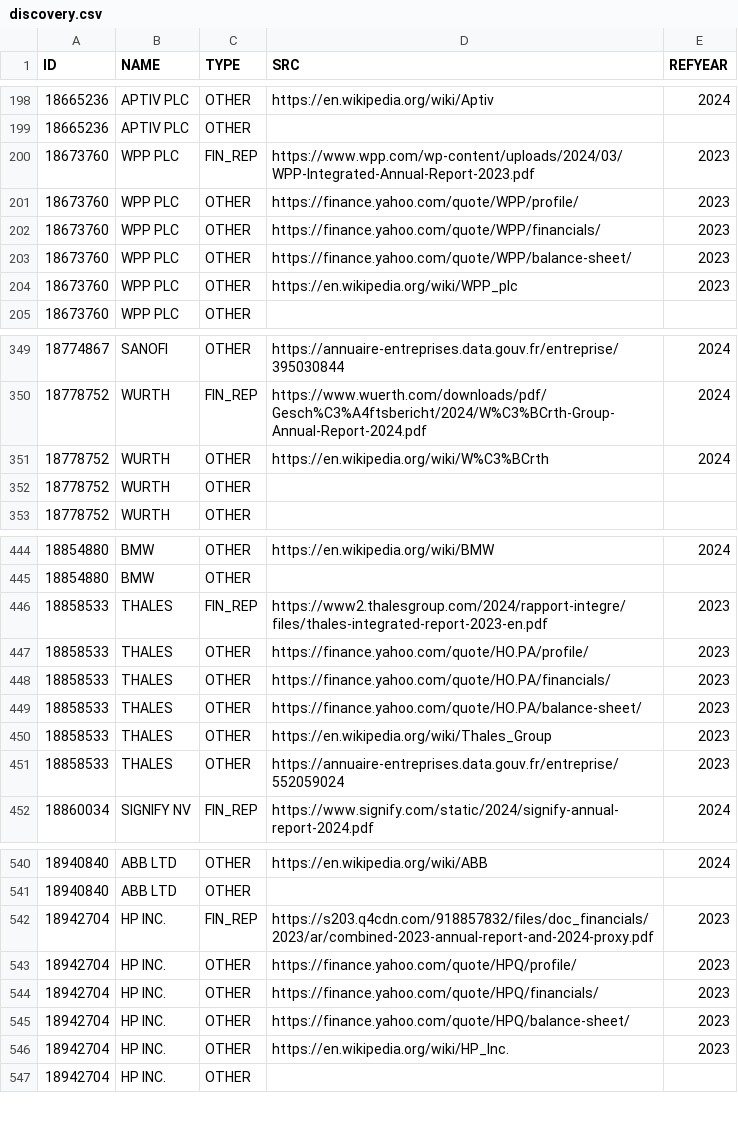
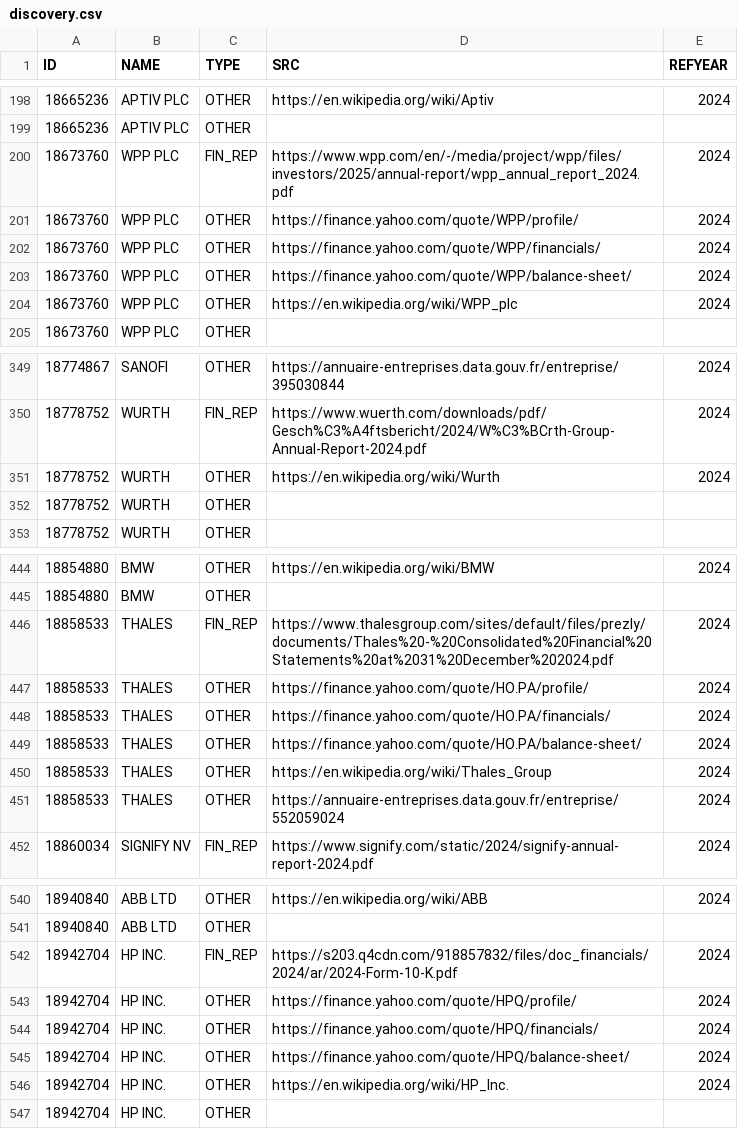
Before and after one commit to ThomasFaria/esa-mne-challenge, a CSV file: data/discovery/discovery.csv, drawn as a sheet; only a part is shown, gaps mark what is left out; the diff covers the shown part only.

```diff
--- a/data/discovery/discovery.csv
+++ b/data/discovery/discovery.csv
@@ -199,7 +199,7 @@ ID;NAME;TYPE;SRC;REFYEAR
 18665236;APTIV PLC;OTHER;;
-18673760;WPP PLC;FIN_REP;https://www.wpp.com/wp-content/uploads/2024/03/WPP-Integrated-Annual-Report-2023.pdf;2023
-18673760;WPP PLC;OTHER;https://finance.yahoo.com/quote/WPP/profile/;2023
-18673760;WPP PLC;OTHER;https://finance.yahoo.com/quote/WPP/financials/;2023
-18673760;WPP PLC;OTHER;https://finance.yahoo.com/quote/WPP/balance-sheet/;2023
-18673760;WPP PLC;OTHER;https://en.wikipedia.org/wiki/WPP_plc;2023
+18673760;WPP PLC;FIN_REP;https://www.wpp.com/en/-/media/project/wpp/files/investors/2025/annual-report/wpp_annual_report_2024.pdf;2024
+18673760;WPP PLC;OTHER;https://finance.yahoo.com/quote/WPP/profile/;2024
+18673760;WPP PLC;OTHER;https://finance.yahoo.com/quote/WPP/financials/;2024
+18673760;WPP PLC;OTHER;https://finance.yahoo.com/quote/WPP/balance-sheet/;2024
+18673760;WPP PLC;OTHER;https://en.wikipedia.org/wiki/WPP_plc;2024
 18673760;WPP PLC;OTHER;;
@@ -350,3 +350,3 @@ ID;NAME;TYPE;SRC;REFYEAR
 18778752;WURTH;FIN_REP;https://www.wuerth.com/downloads/pdf/Gesch%C3%A4ftsbericht/2024/W%C3%BCrth-Group-Annual-Report-2024.pdf;2024
-18778752;WURTH;OTHER;https://en.wikipedia.org/wiki/W%C3%BCrth;2024
+18778752;WURTH;OTHER;https://en.wikipedia.org/wiki/Wurth;2024
 18778752;WURTH;OTHER;;
@@ -445,8 +445,8 @@ ID;NAME;TYPE;SRC;REFYEAR
 18854880;BMW;OTHER;;
-18858533;THALES;FIN_REP;https://www2.thalesgroup.com/2024/rapport-integre/files/thales-integrated-report-2023-en.pdf;2023
-18858533;THALES;OTHER;https://finance.yahoo.com/quote/HO.PA/profile/;2023
-18858533;THALES;OTHER;https://finance.yahoo.com/quote/HO.PA/financials/;2023
-18858533;THALES;OTHER;https://finance.yahoo.com/quote/HO.PA/balance-sheet/;2023
-18858533;THALES;OTHER;https://en.wikipedia.org/wiki/Thales_Group;2023
-18858533;THALES;OTHER;https://annuaire-entreprises.data.gouv.fr/entreprise/552059024;2023
+18858533;THALES;FIN_REP;https://www.thalesgroup.com/sites/default/files/prezly/documents/Thales%20-%20Consolidated%20Financial%20Statements%20at%2031%20December%202024.pdf;2024
+18858533;THALES;OTHER;https://finance.yahoo.com/quote/HO.PA/profile/;2024
+18858533;THALES;OTHER;https://finance.yahoo.com/quote/HO.PA/financials/;2024
+18858533;THALES;OTHER;https://finance.yahoo.com/quote/HO.PA/balance-sheet/;2024
+18858533;THALES;OTHER;https://en.wikipedia.org/wiki/Thales_Group;2024
+18858533;THALES;OTHER;https://annuaire-entreprises.data.gouv.fr/entreprise/552059024;2024
 18860034;SIGNIFY NV;FIN_REP;https://www.signify.com/static/2024/signify-annual-report-2024.pdf;2024
@@ -541,7 +541,7 @@ ID;NAME;TYPE;SRC;REFYEAR
 18940840;ABB LTD;OTHER;;
-18942704;HP INC.;FIN_REP;https://s203.q4cdn.com/918857832/files/doc_financials/2023/ar/combined-2023-annual-report-and-2024-proxy.pdf;2023
-18942704;HP INC.;OTHER;https://finance.yahoo.com/quote/HPQ/profile/;2023
-18942704;HP INC.;OTHER;https://finance.yahoo.com/quote/HPQ/financials/;2023
-18942704;HP INC.;OTHER;https://finance.yahoo.com/quote/HPQ/balance-sheet/;2023
-18942704;HP INC.;OTHER;https://en.wikipedia.org/wiki/HP_Inc.;2023
+18942704;HP INC.;FIN_REP;https://s203.q4cdn.com/918857832/files/doc_financials/2024/ar/2024-Form-10-K.pdf;2024
+18942704;HP INC.;OTHER;https://finance.yahoo.com/quote/HPQ/profile/;2024
+18942704;HP INC.;OTHER;https://finance.yahoo.com/quote/HPQ/financials/;2024
+18942704;HP INC.;OTHER;https://finance.yahoo.com/quote/HPQ/balance-sheet/;2024
+18942704;HP INC.;OTHER;https://en.wikipedia.org/wiki/HP_Inc.;2024
 18942704;HP INC.;OTHER;;
```
Also changed, not shown: 4 edited cells elsewhere in this file, data/extraction/extraction.csv, 2 other files.
